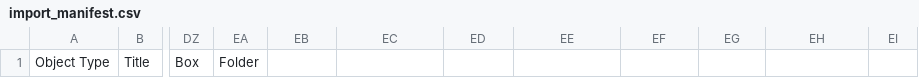
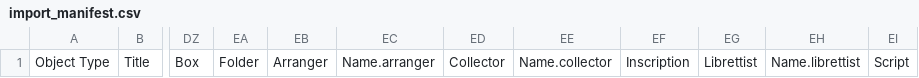
Before and after one commit to UCLALibrary/californica, a CSV file: app/assets/csv/import_manifest.csv, drawn as a sheet; only a part is shown, gaps mark what is left out; the diff names each change by its address in the sheet, - before the commit and + after, or states it on an @@ line.

```diff
--- a/app/assets/csv/import_manifest.csv
+++ b/app/assets/csv/import_manifest.csv
-EB1: (empty)
+EB1: Arranger
-EC1: (empty)
+EC1: Name.arranger
-ED1: (empty)
+ED1: Collector
-EE1: (empty)
+EE1: Name.collector
-EF1: (empty)
+EF1: Inscription
-EG1: (empty)
+EG1: Librettist
-EH1: (empty)
+EH1: Name.librettist
-EI1: (empty)
+EI1: Script
```
Also changed, not shown: 27 other files.
